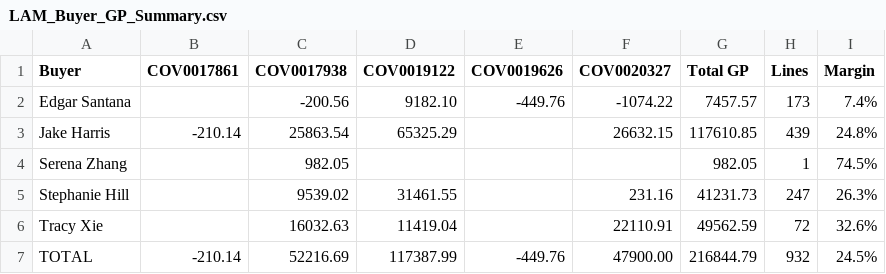
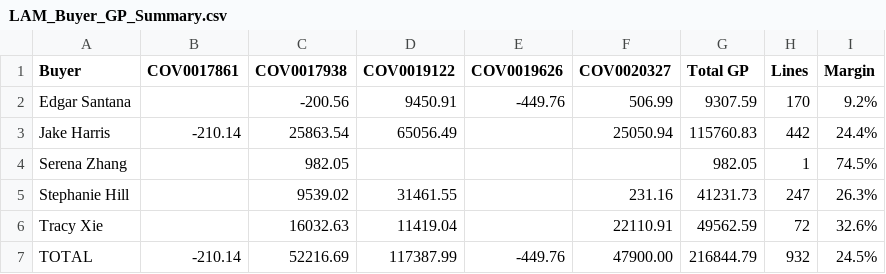
Before and after one commit to AstuteGroup/astute-workinstructions, a CSV file: Trading Analysis/LAM Billings Review/LAM_Buyer_GP_Summary.csv, drawn as a sheet.

```diff
--- a/Trading Analysis/LAM Billings Review/LAM_Buyer_GP_Summary.csv
+++ b/Trading Analysis/LAM Billings Review/LAM_Buyer_GP_Summary.csv
@@ -1,4 +1,4 @@
 Buyer,COV0017861,COV0017938,COV0019122,COV0019626,COV0020327,Total GP,Lines,Margin
-Edgar Santana,,-200.56,9182.10,-449.76,-1074.22,7457.57,173,7.4%
-Jake Harris,-210.14,25863.54,65325.29,,26632.15,117610.85,439,24.8%
+Edgar Santana,,-200.56,9450.91,-449.76,506.99,9307.59,170,9.2%
+Jake Harris,-210.14,25863.54,65056.49,,25050.94,115760.83,442,24.4%
 Serena Zhang,,982.05,,,,982.05,1,74.5%
```
